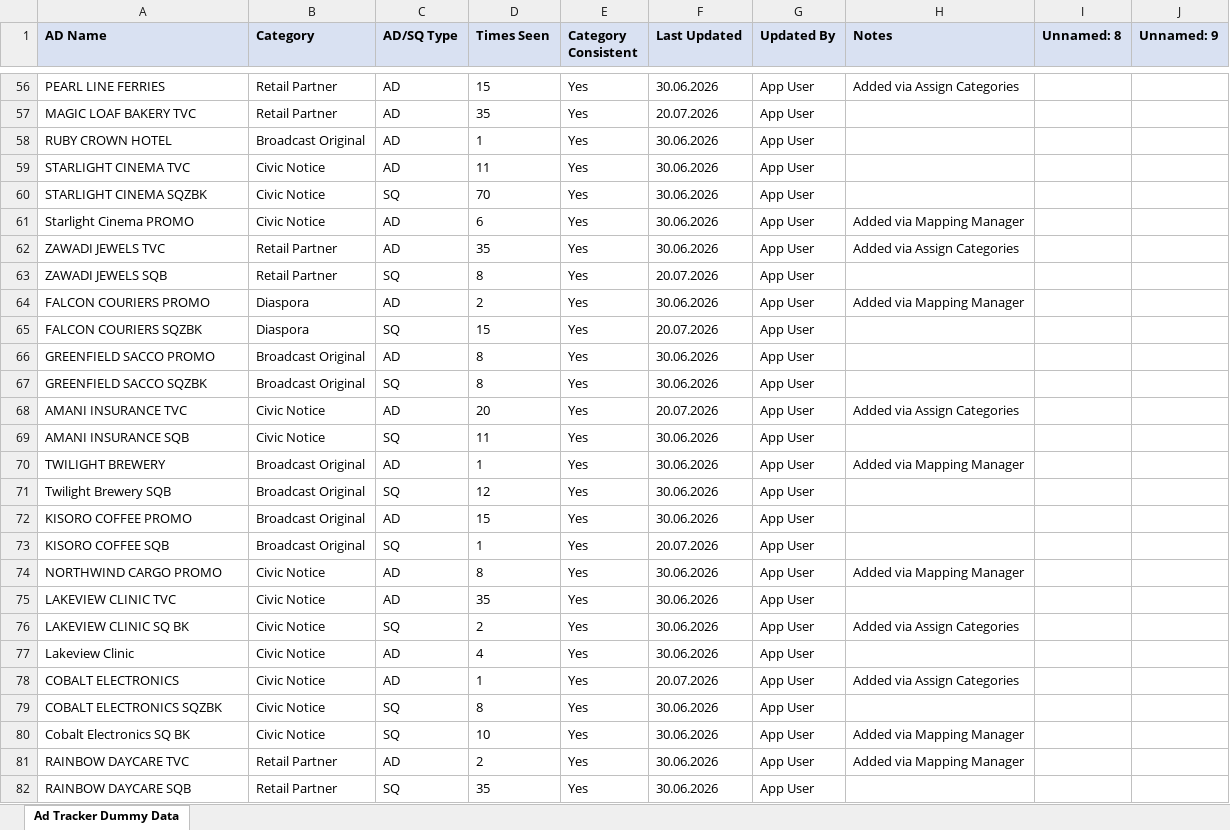
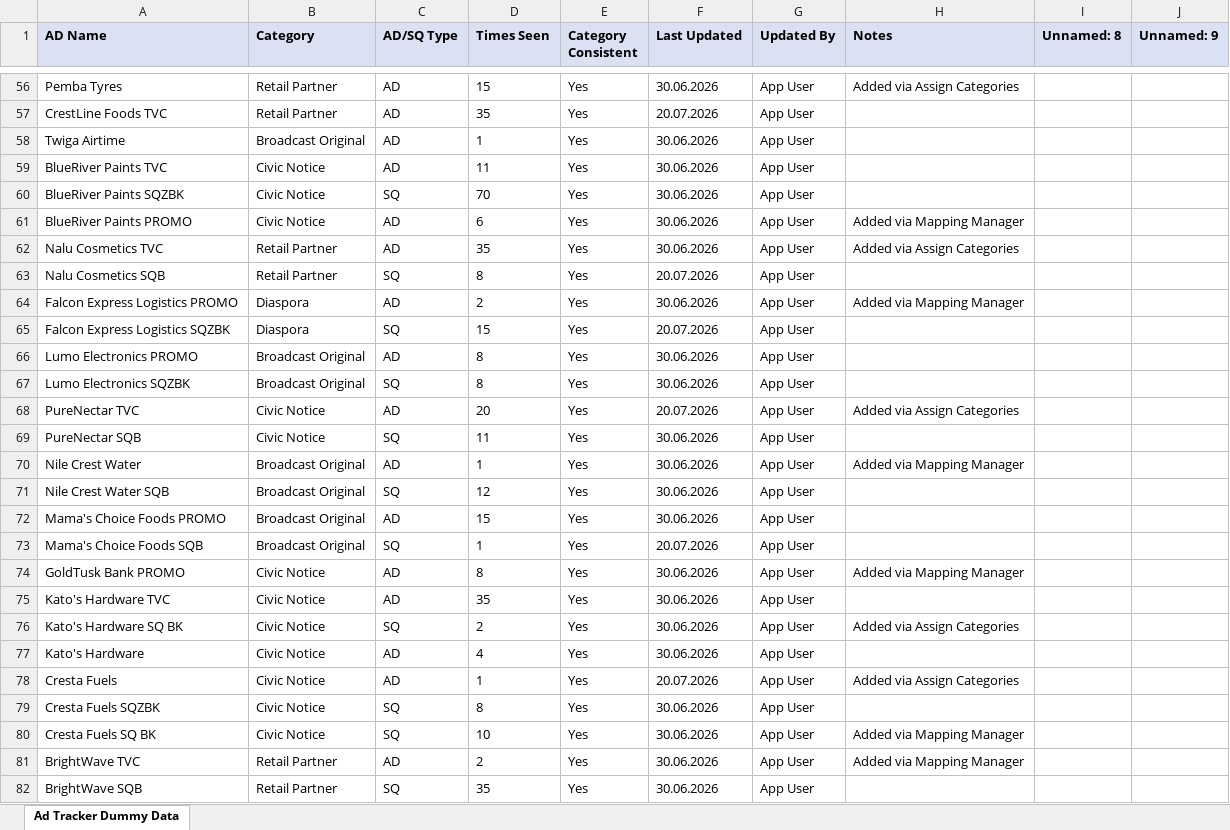
Before and after one commit to andrinawatsemba/demooo, an Excel workbook: category_map.xlsx, sheet Ad Tracker Dummy Data, drawn as a sheet; only a part is shown, gaps mark what is left out; values as stored, in another font and other column widths than the file's, no borders; the diff covers the shown part only; the diff names each change by its address in the sheet, - before the commit and + after, or states it on an @@ line.

```diff
--- a/category_map.xlsx (sheet Ad Tracker Dummy Data)
+++ b/category_map.xlsx (sheet Ad Tracker Dummy Data)
-A56 (AD Name): PEARL LINE FERRIES
+A56 (AD Name): Pemba Tyres
-A57 (AD Name): MAGIC LOAF BAKERY TVC
+A57 (AD Name): CrestLine Foods TVC
-A58 (AD Name): RUBY CROWN HOTEL
+A58 (AD Name): Twiga Airtime
-A59 (AD Name): STARLIGHT CINEMA TVC
+A59 (AD Name): BlueRiver Paints TVC
-A60 (AD Name): STARLIGHT CINEMA SQZBK
+A60 (AD Name): BlueRiver Paints SQZBK
-A61 (AD Name): Starlight Cinema PROMO
+A61 (AD Name): BlueRiver Paints PROMO
-A62 (AD Name): ZAWADI JEWELS TVC
+A62 (AD Name): Nalu Cosmetics TVC
-A63 (AD Name): ZAWADI JEWELS SQB
+A63 (AD Name): Nalu Cosmetics SQB
-A64 (AD Name): FALCON COURIERS PROMO
+A64 (AD Name): Falcon Express Logistics PROMO
-A65 (AD Name): FALCON COURIERS SQZBK
+A65 (AD Name): Falcon Express Logistics SQZBK
-A66 (AD Name): GREENFIELD SACCO PROMO
+A66 (AD Name): Lumo Electronics PROMO
-A67 (AD Name): GREENFIELD SACCO SQZBK
+A67 (AD Name): Lumo Electronics SQZBK
-A68 (AD Name): AMANI INSURANCE TVC
+A68 (AD Name): PureNectar TVC
-A69 (AD Name): AMANI INSURANCE SQB
+A69 (AD Name): PureNectar SQB
-A70 (AD Name): TWILIGHT BREWERY
+A70 (AD Name): Nile Crest Water
-A71 (AD Name): Twilight Brewery SQB
+A71 (AD Name): Nile Crest Water SQB
-A72 (AD Name): KISORO COFFEE PROMO
+A72 (AD Name): Mama's Choice Foods PROMO
-A73 (AD Name): KISORO COFFEE SQB
+A73 (AD Name): Mama's Choice Foods SQB
-A74 (AD Name): NORTHWIND CARGO PROMO
+A74 (AD Name): GoldTusk Bank PROMO
-A75 (AD Name): LAKEVIEW CLINIC TVC
+A75 (AD Name): Kato's Hardware TVC
-A76 (AD Name): LAKEVIEW CLINIC SQ BK
+A76 (AD Name): Kato's Hardware SQ BK
-A77 (AD Name): Lakeview Clinic
+A77 (AD Name): Kato's Hardware
-A78 (AD Name): COBALT ELECTRONICS
+A78 (AD Name): Cresta Fuels
-A79 (AD Name): COBALT ELECTRONICS SQZBK
+A79 (AD Name): Cresta Fuels SQZBK
-A80 (AD Name): Cobalt Electronics SQ BK
+A80 (AD Name): Cresta Fuels SQ BK
-A81 (AD Name): RAINBOW DAYCARE TVC
+A81 (AD Name): BrightWave TVC
-A82 (AD Name): RAINBOW DAYCARE SQB
+A82 (AD Name): BrightWave SQB
```
Also changed, not shown: 93 edited cells elsewhere in this sheet.
